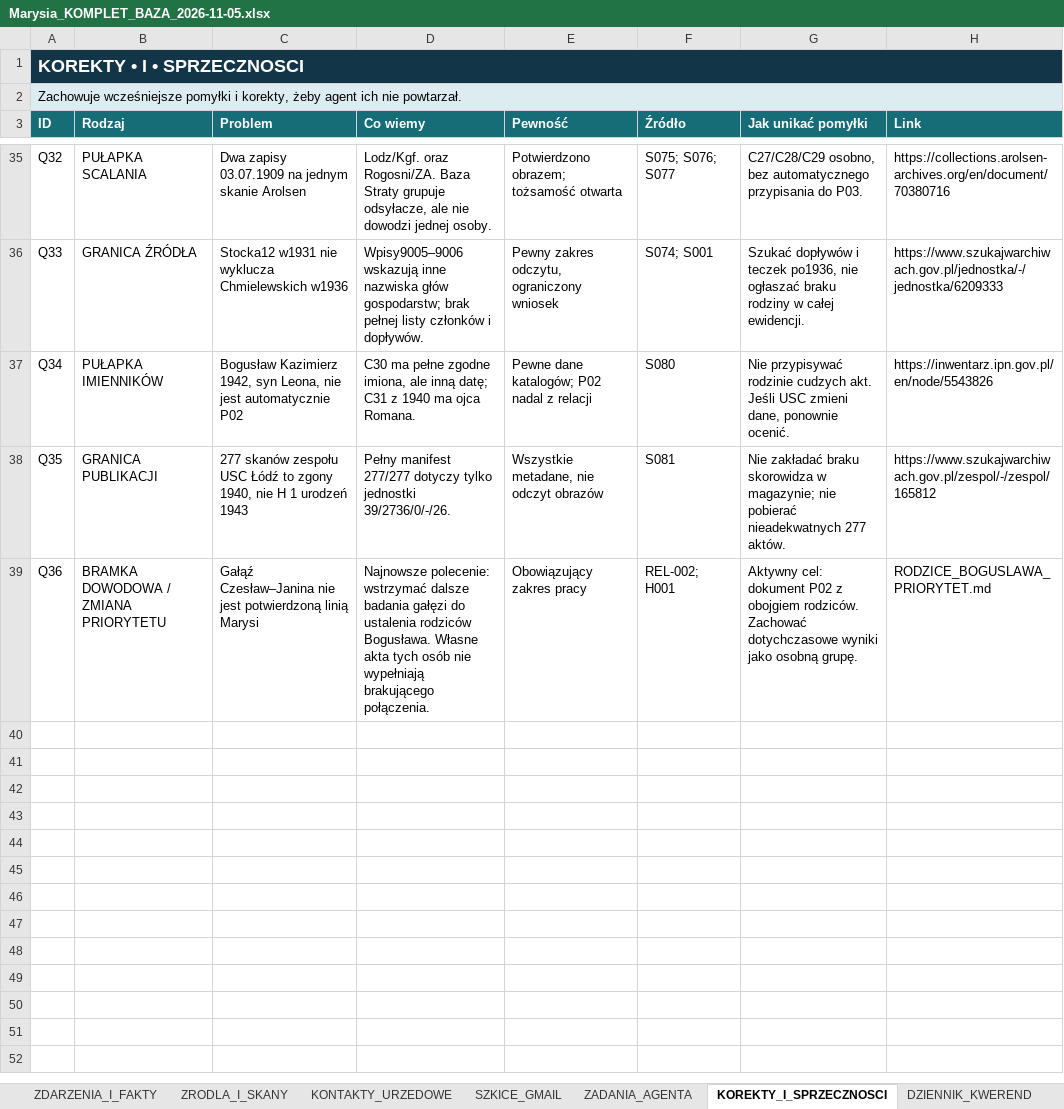
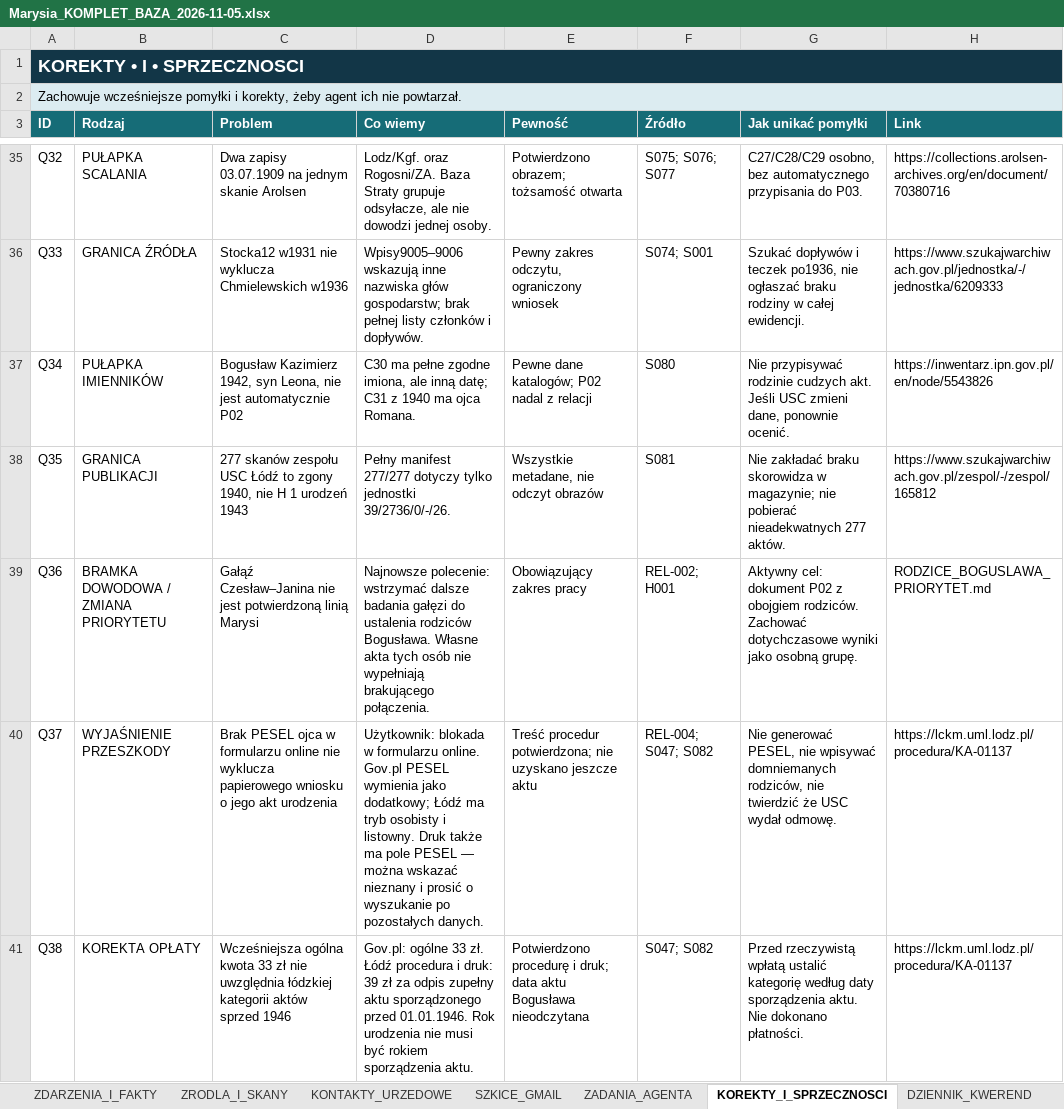
Before and after one commit to maciekkoz-PL/drzewo-genealogiczne, an Excel workbook: Marysia_KOMPLET_BAZA_2026-11-05.xlsx, sheet KOREKTY_I_SPRZECZNOSCI, drawn as a sheet; only a part is shown, gaps mark what is left out; values as stored, in another font and other column widths than the file's, no borders; table styles not drawn; the diff names each change by its address in the sheet, - before the commit and + after, or states it on an @@ line.

Commit message:
Wyjaśnij brak wymogu PESEL ojca i przygotuj papierowy wniosek o akt Bogusława

```diff
--- a/Marysia_KOMPLET_BAZA_2026-11-05.xlsx (sheet KOREKTY_I_SPRZECZNOSCI)
+++ b/Marysia_KOMPLET_BAZA_2026-11-05.xlsx (sheet KOREKTY_I_SPRZECZNOSCI)
+row 40: Q37 | WYJAŚNIENIE PRZESZKODY | Brak PESEL ojca w formularzu online nie wyklucza papierowego wniosku o jego akt urodzenia | Użytkownik: blokada w formularzu online. Gov.pl PESEL wymienia jako dodatkowy; Łódź ma tryb osobisty i listowny. Druk także ma pole PESEL — można wskazać nieznany i prosić o wyszukanie po pozostałych danych. | Treść procedur potwierdzona; nie uzyskano jeszcze aktu | REL-004; S047; S082 | Nie generować PESEL, nie wpisywać domniemanych rodziców, nie twierdzić że USC wydał odmowę. | https://lckm.uml.lodz.pl/procedura/KA-01137
+row 41: Q38 | KOREKTA OPŁATY | Wcześniejsza ogólna kwota 33 zł nie uwzględnia łódzkiej kategorii aktów sprzed 1946 | Gov.pl: ogólne 33 zł. Łódź procedura i druk: 39 zł za odpis zupełny aktu sporządzonego przed 01.01.1946. Rok urodzenia nie musi być rokiem sporządzenia aktu. | Potwierdzono procedurę i druk; data aktu Bogusława nieodczytana | S047; S082 | Przed rzeczywistą wpłatą ustalić kategorię według daty sporządzenia aktu. Nie dokonano płatności. | https://lckm.uml.lodz.pl/procedura/KA-01137
```
Also changed, not shown: sheet PLIKI_DOWODOWE, sheet DZIENNIK_KWEREND, sheet ZRODLA_I_SKANY, sheet RELACJE_ZRODLOWE, sheet ZADANIA_AGENTA, sheet HIPOTEZY_OTWARTE, 1 more sheet, 20 other files.
